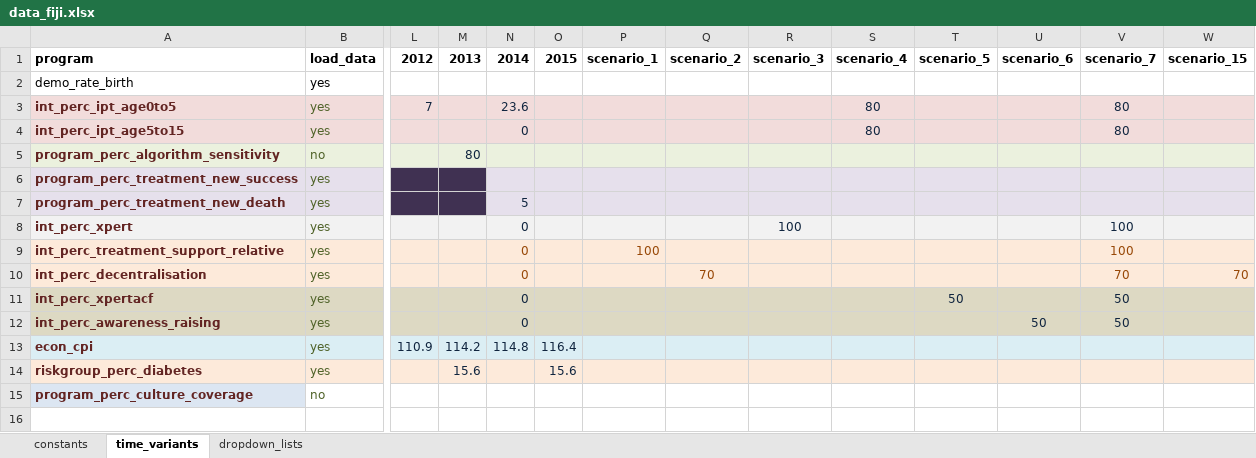
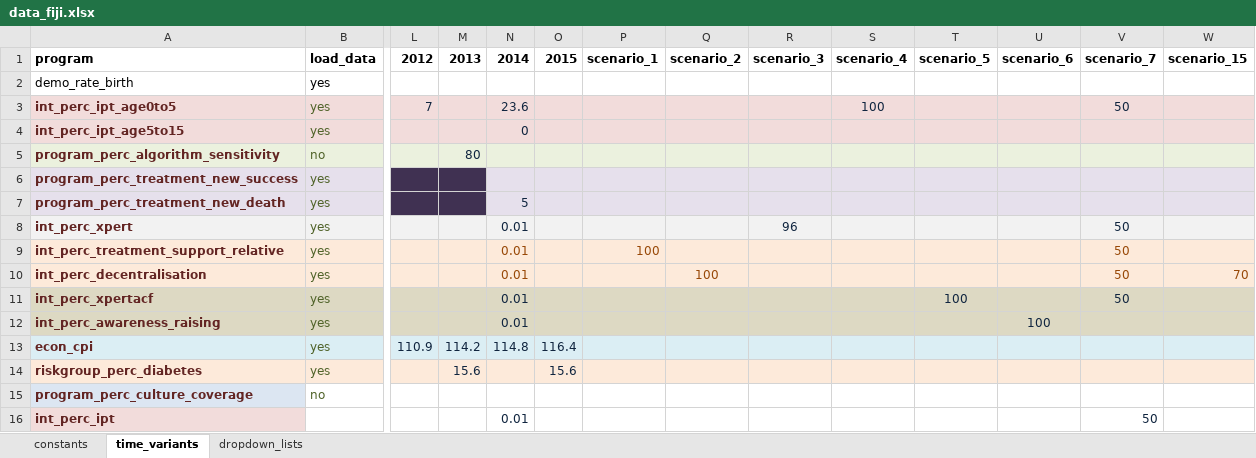
Before and after one commit to emmamcbryde/AuTuMN-1, an Excel workbook: autumn/xls/data_fiji.xlsx, sheet time_variants, drawn as a sheet; only a part is shown, gaps mark what is left out; values as stored, in another font and other column widths than the file's, no borders; rows hold the shown columns only; the diff names each change by its address in the sheet, - before the commit and + after, or states it on an @@ line.

```diff
--- a/autumn/xls/data_fiji.xlsx (sheet time_variants)
+++ b/autumn/xls/data_fiji.xlsx (sheet time_variants)
-S3: 80
+S3: 100
-V3: 80
+V3: 50
-S4: 80
+S4: (empty)
-V4: 80
+V4: (empty)
-N8:N12: 0
+N8:N12: 0.01
-R8: 100
+R8: 96
-V8:V9: 100
+V8:V9: 50
-Q10: 70
+Q10: 100
-V10: 70
+V10: 50
-T11: 50
+T11: 100
-U12: 50
+U12: 100
-V12: 50
+V12: (empty)
+row 16: int_perc_ipt |  |  |  | 0.01 |  |  |  |  |  |  |  | 50
```
Also changed, not shown: sheet constants, 6 other files.
